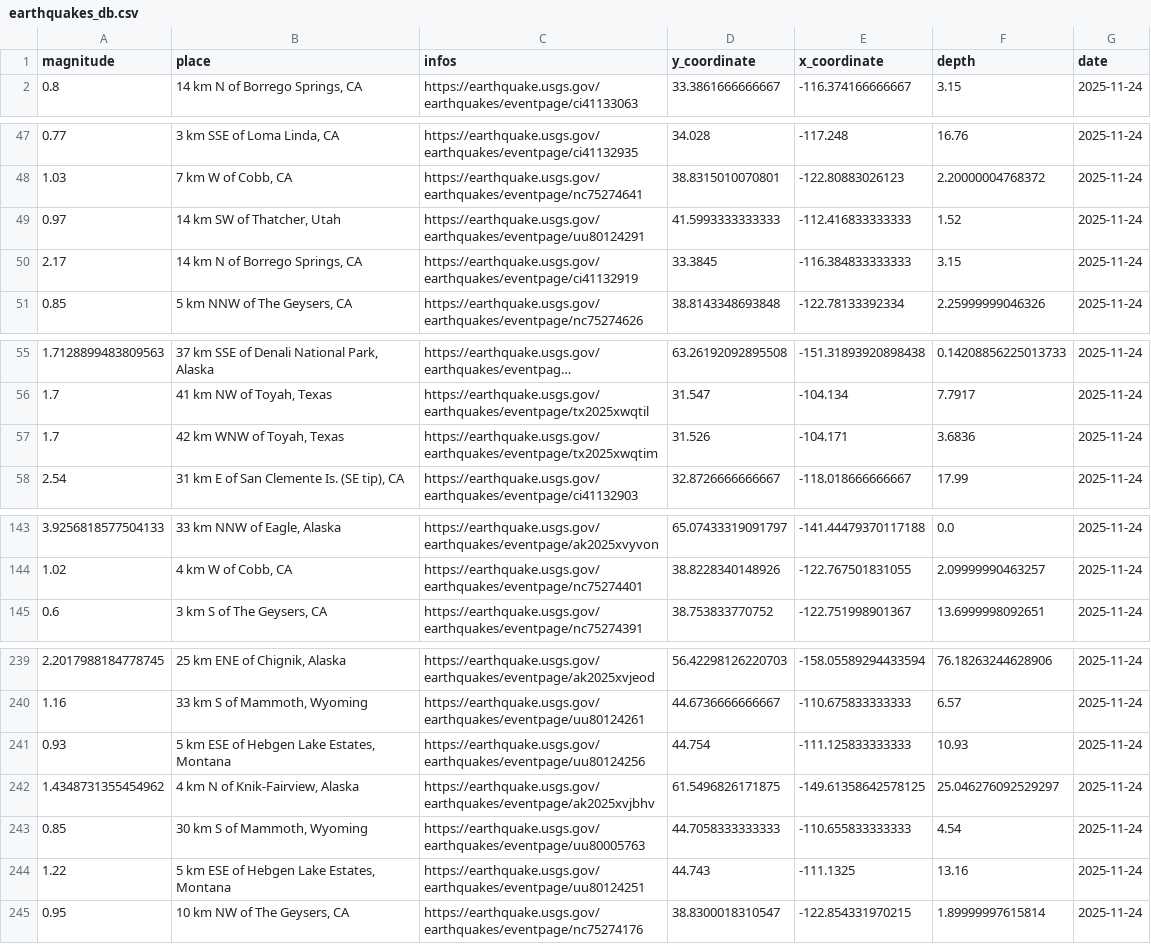
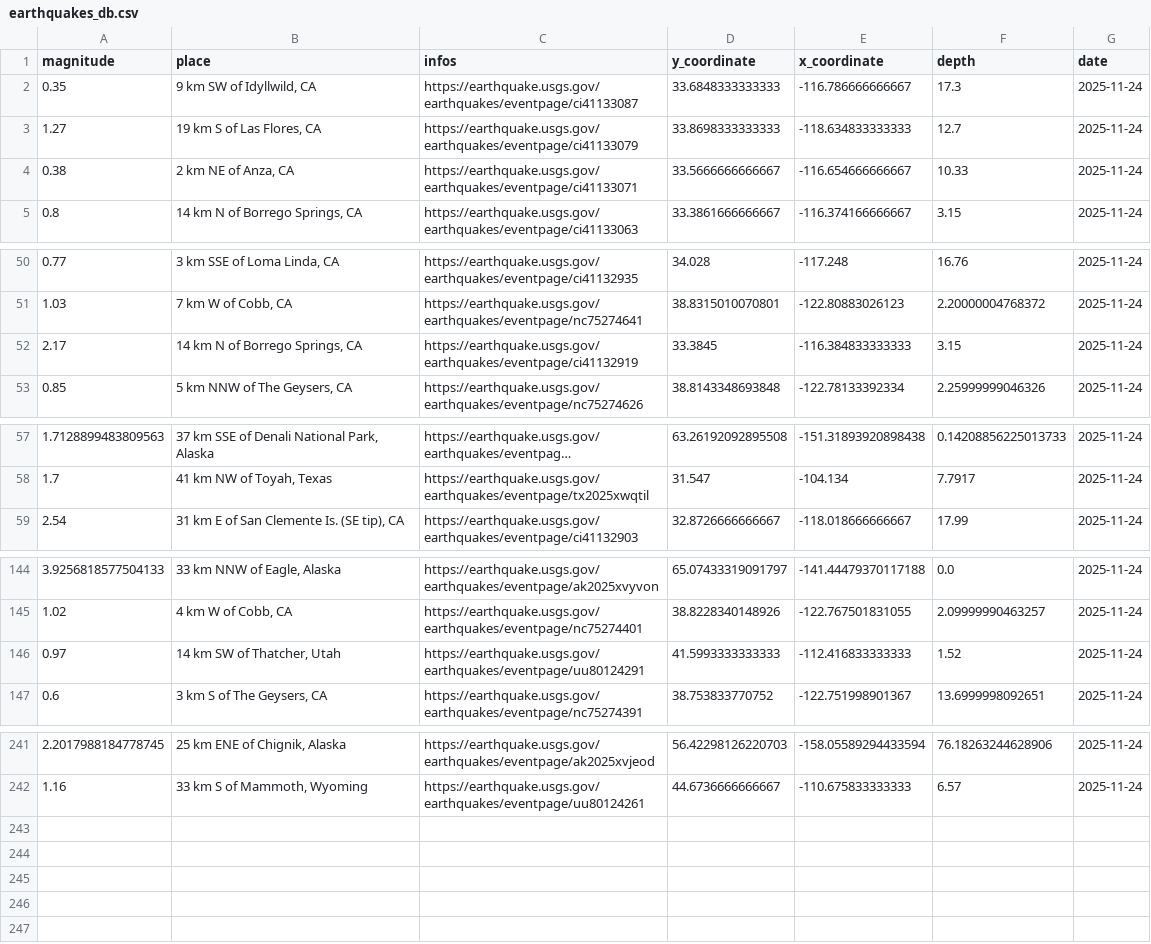
Before and after one commit to oGillet/SafeVolcano, a CSV file: ETL/app/data/earthquakes_db.csv, drawn as a sheet; only a part is shown, gaps mark what is left out; long unchanged cells end in ….

```diff
--- a/ETL/app/data/earthquakes_db.csv
+++ b/ETL/app/data/earthquakes_db.csv
@@ -1,2 +1,5 @@
 magnitude,place,infos,y_coordinate,x_coordinate,depth,date
+0.35,"9 km SW of Idyllwild, CA",https://earthquake.usgs.gov/earthquakes/eventpage/ci41133087,33.6848333333333,-116.786666666667,17.3,2025-11-24
+1.27,"19 km S of Las Flores, CA",https://earthquake.usgs.gov/earthquakes/eventpage/ci41133079,33.8698333333333,-118.634833333333,12.7,2025-11-24
+0.38,"2 km NE of Anza, CA",https://earthquake.usgs.gov/earthquakes/eventpage/ci41133071,33.5666666666667,-116.654666666667,10.33,2025-11-24
 0.8,"14 km N of Borrego Springs, CA",https://earthquake.usgs.gov/earthquakes/eventpage/ci41133063,33.3861666666667,-116.374166666667,3.15,2025-11-24
@@ -48,3 +51,2 @@ magnitude,place,infos,y_coordinate,x_coordinate,depth,date
 1.03,"7 km W of Cobb, CA",https://earthquake.usgs.gov/earthquakes/eventpage/nc75274641,38.8315010070801,-122.80883026123,2.20000004768372,2025-11-24
-0.97,"14 km SW of Thatcher, Utah",https://earthquake.usgs.gov/earthquakes/eventpage/uu80124291,41.5993333333333,-112.416833333333,1.52,2025-11-24
 2.17,"14 km N of Borrego Springs, CA",https://earthquake.usgs.gov/earthquakes/eventpage/ci41132919,33.3845,-116.384833333333,3.15,2025-11-24
@@ -56,3 +58,2 @@ magnitude,place,infos,y_coordinate,x_coordinate,depth,date
 1.7,"41 km NW of Toyah, Texas",https://earthquake.usgs.gov/earthquakes/eventpage/tx2025xwqtil,31.547,-104.134,7.7917,2025-11-24
-1.7,"42 km WNW of Toyah, Texas",https://earthquake.usgs.gov/earthquakes/eventpage/tx2025xwqtim,31.526,-104.171,3.6836,2025-11-24
 2.54,"31 km E of San Clemente Is. (SE tip), CA",https://earthquake.usgs.gov/earthquakes/eventpage/ci41132903,32.8726666666667,-118.018666666667,17.99,2025-11-24
@@ -144,2 +145,3 @@ magnitude,place,infos,y_coordinate,x_coordinate,depth,date
 1.02,"4 km W of Cobb, CA",https://earthquake.usgs.gov/earthquakes/eventpage/nc75274401,38.8228340148926,-122.767501831055,2.09999990463257,2025-11-24
+0.97,"14 km SW of Thatcher, Utah",https://earthquake.usgs.gov/earthquakes/eventpage/uu80124291,41.5993333333333,-112.416833333333,1.52,2025-11-24
 0.6,"3 km S of The Geysers, CA",https://earthquake.usgs.gov/earthquakes/eventpage/nc75274391,38.753833770752,-122.751998901367,13.6999998092651,2025-11-24
@@ -240,6 +242 @@ magnitude,place,infos,y_coordinate,x_coordinate,depth,date
 1.16,"33 km S of Mammoth, Wyoming",https://earthquake.usgs.gov/earthquakes/eventpage/uu80124261,44.6736666666667,-110.675833333333,6.57,2025-11-24
-0.93,"5 km ESE of Hebgen Lake Estates, Montana",https://earthquake.usgs.gov/earthquakes/eventpage/uu80124256,44.754,-111.125833333333,10.93,2025-11-24
-1.4348731355454962,"4 km N of Knik-Fairview, Alaska",https://earthquake.usgs.gov/earthquakes/eventpage/ak2025xvjbhv,61.5496826171875,-149.61358642578125,25.046276092529297,2025-11-24
-0.85,"30 km S of Mammoth, Wyoming",https://earthquake.usgs.gov/earthquakes/eventpage/uu80005763,44.7058333333333,-110.655833333333,4.54,2025-11-24
-1.22,"5 km ESE of Hebgen Lake Estates, Montana",https://earthquake.usgs.gov/earthquakes/eventpage/uu80124251,44.743,-111.1325,13.16,2025-11-24
-0.95,"10 km NW of The Geysers, CA",https://earthquake.usgs.gov/earthquakes/eventpage/nc75274176,38.8300018310547,-122.854331970215,1.89999997615814,2025-11-24
```
Also changed, not shown: 6 other files.
